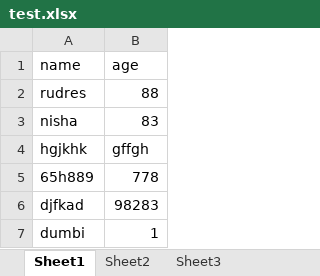
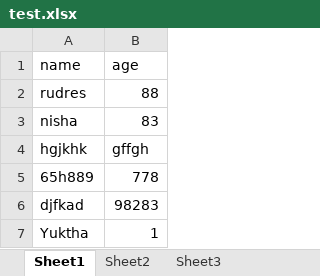
Before and after one commit to rudreshmp/To_Try, an Excel workbook: test.xlsx, sheet Sheet1, drawn as a sheet; values as stored, in another font and other column widths than the file's, no borders; the diff names each change by its address in the sheet, - before the commit and + after, or states it on an @@ line.

Commit message:
Dumbi renamed as Yuktha

```diff
--- a/test.xlsx (sheet Sheet1)
+++ b/test.xlsx (sheet Sheet1)
-A7 (name): dumbi
+A7 (name): Yuktha
```
